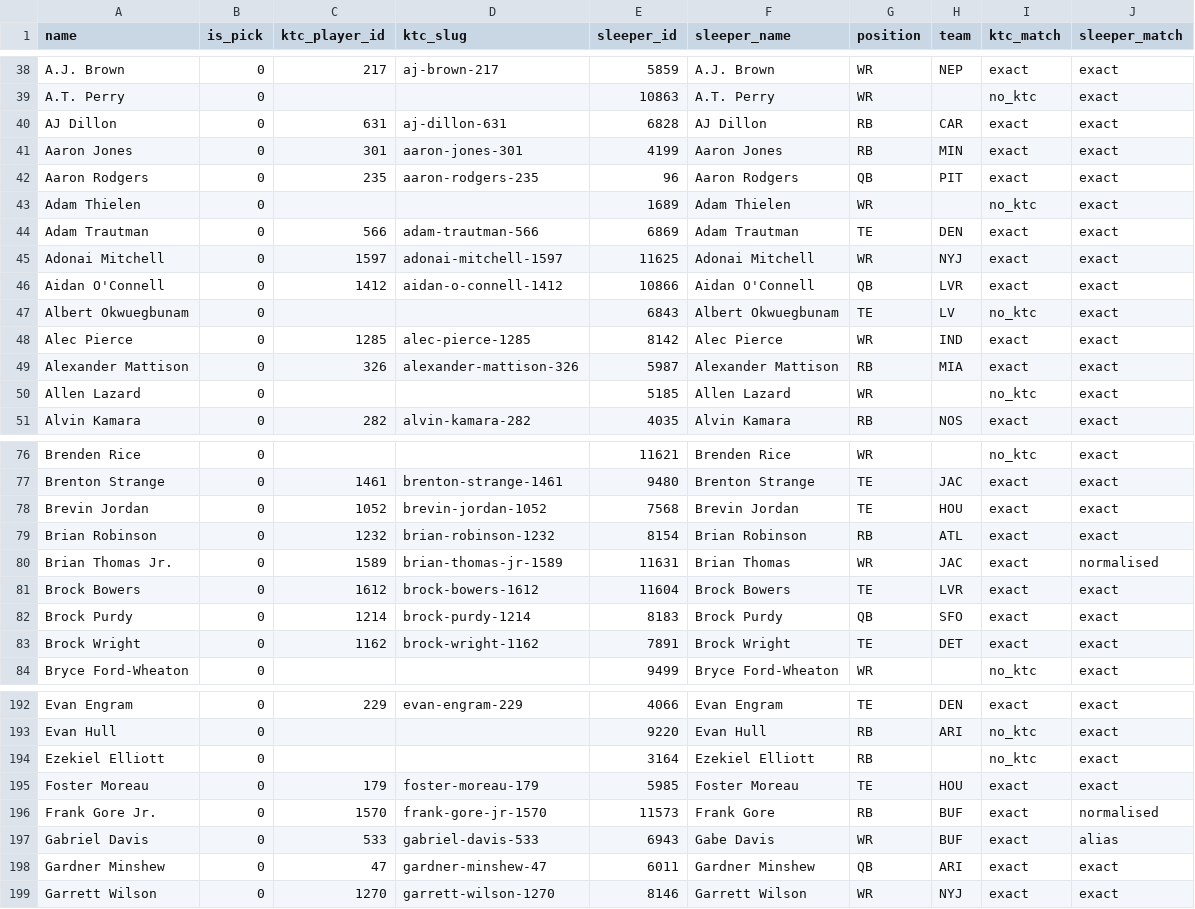
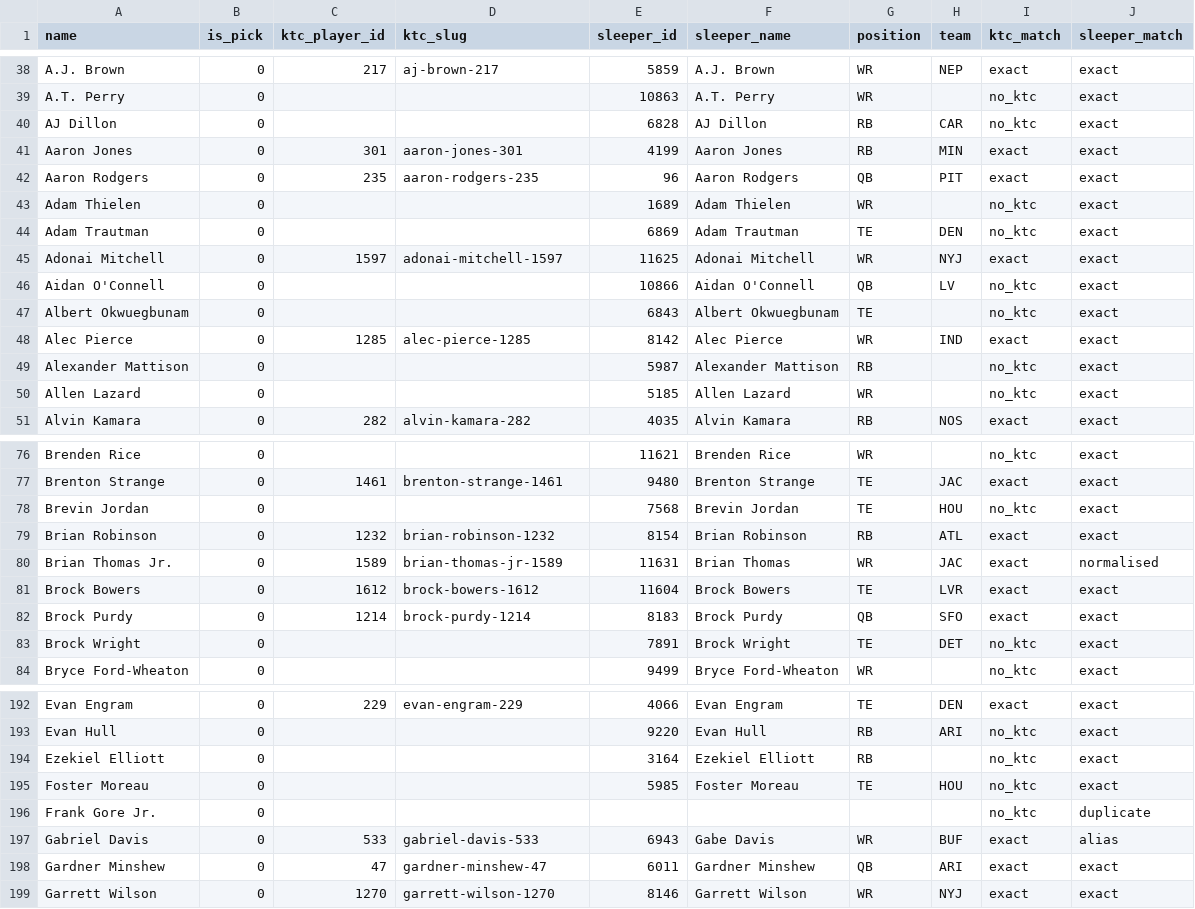
Before and after one commit to TomHeatwole/dbb, a CSV file: site/public/data/ktc_historical_name_ids.csv, drawn as a sheet; only a part is shown, gaps mark what is left out; the diff covers the shown part only.

```diff
--- a/site/public/data/ktc_historical_name_ids.csv
+++ b/site/public/data/ktc_historical_name_ids.csv
@@ -39,3 +39,3 @@ A.J. Brown,0,217,aj-brown-217,5859,A.J. Brown,WR,NEP,exact,exact
 A.T. Perry,0,,,10863,A.T. Perry,WR,,no_ktc,exact
-AJ Dillon,0,631,aj-dillon-631,6828,AJ Dillon,RB,CAR,exact,exact
+AJ Dillon,0,,,6828,AJ Dillon,RB,CAR,no_ktc,exact
 Aaron Jones,0,301,aaron-jones-301,4199,Aaron Jones,RB,MIN,exact,exact
@@ -43,8 +43,8 @@ Aaron Rodgers,0,235,aaron-rodgers-235,96,Aaron Rodgers,QB,PIT,exact,exact
 Adam Thielen,0,,,1689,Adam Thielen,WR,,no_ktc,exact
-Adam Trautman,0,566,adam-trautman-566,6869,Adam Trautman,TE,DEN,exact,exact
+Adam Trautman,0,,,6869,Adam Trautman,TE,DEN,no_ktc,exact
 Adonai Mitchell,0,1597,adonai-mitchell-1597,11625,Adonai Mitchell,WR,NYJ,exact,exact
-Aidan O'Connell,0,1412,aidan-o-connell-1412,10866,Aidan O'Connell,QB,LVR,exact,exact
-Albert Okwuegbunam,0,,,6843,Albert Okwuegbunam,TE,LV,no_ktc,exact
+Aidan O'Connell,0,,,10866,Aidan O'Connell,QB,LV,no_ktc,exact
+Albert Okwuegbunam,0,,,6843,Albert Okwuegbunam,TE,,no_ktc,exact
 Alec Pierce,0,1285,alec-pierce-1285,8142,Alec Pierce,WR,IND,exact,exact
-Alexander Mattison,0,326,alexander-mattison-326,5987,Alexander Mattison,RB,MIA,exact,exact
+Alexander Mattison,0,,,5987,Alexander Mattison,RB,,no_ktc,exact
 Allen Lazard,0,,,5185,Allen Lazard,WR,,no_ktc,exact
@@ -77,3 +77,3 @@ Brenden Rice,0,,,11621,Brenden Rice,WR,,no_ktc,exact
 Brenton Strange,0,1461,brenton-strange-1461,9480,Brenton Strange,TE,JAC,exact,exact
-Brevin Jordan,0,1052,brevin-jordan-1052,7568,Brevin Jordan,TE,HOU,exact,exact
+Brevin Jordan,0,,,7568,Brevin Jordan,TE,HOU,no_ktc,exact
 Brian Robinson,0,1232,brian-robinson-1232,8154,Brian Robinson,RB,ATL,exact,exact
@@ -82,3 +82,3 @@ Brock Bowers,0,1612,brock-bowers-1612,11604,Brock Bowers,TE,LVR,exact,exact
 Brock Purdy,0,1214,brock-purdy-1214,8183,Brock Purdy,QB,SFO,exact,exact
-Brock Wright,0,1162,brock-wright-1162,7891,Brock Wright,TE,DET,exact,exact
+Brock Wright,0,,,7891,Brock Wright,TE,DET,no_ktc,exact
 Bryce Ford-Wheaton,0,,,9499,Bryce Ford-Wheaton,WR,,no_ktc,exact
@@ -194,4 +194,4 @@ Evan Hull,0,,,9220,Evan Hull,RB,ARI,no_ktc,exact
 Ezekiel Elliott,0,,,3164,Ezekiel Elliott,RB,,no_ktc,exact
-Foster Moreau,0,179,foster-moreau-179,5985,Foster Moreau,TE,HOU,exact,exact
-Frank Gore Jr.,0,1570,frank-gore-jr-1570,11573,Frank Gore,RB,BUF,exact,normalised
+Foster Moreau,0,,,5985,Foster Moreau,TE,HOU,no_ktc,exact
+Frank Gore Jr.,0,,,,,,,no_ktc,duplicate
 Gabriel Davis,0,533,gabriel-davis-533,6943,Gabe Davis,WR,BUF,exact,alias
```
Also changed, not shown: 71 edited cells elsewhere in this file, site/public/data/fantasypros_ecr_half.csv, site/public/data/fantasypros_rb_std.csv, 27 other files.
